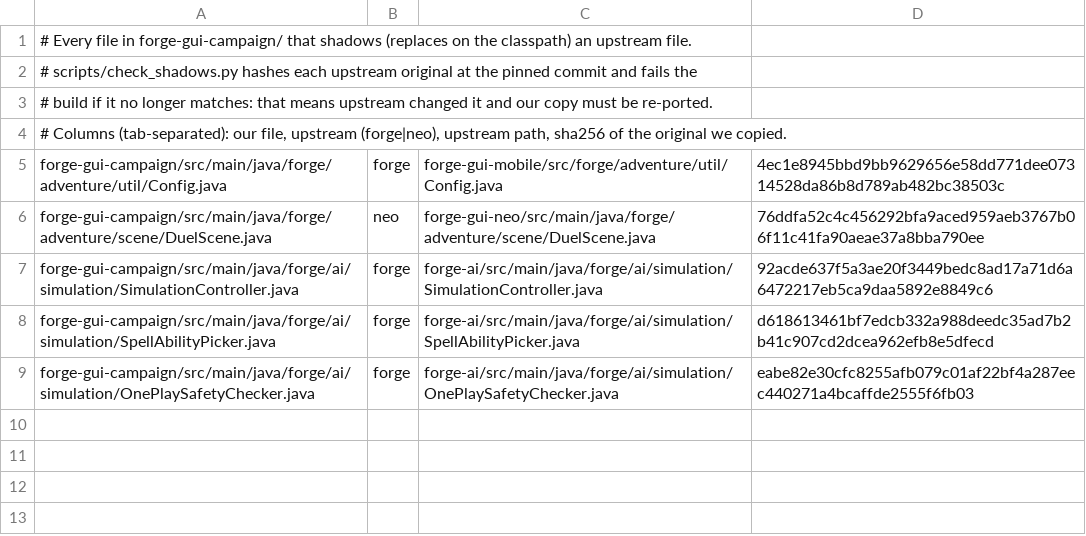
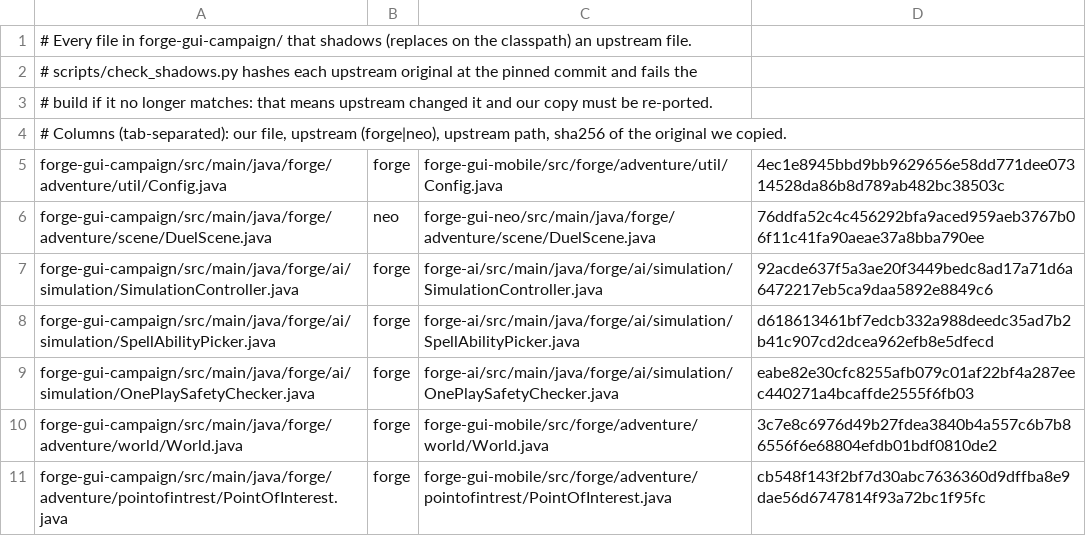
Before and after one commit to Lykarn/forge-campaign, a TSV file: shadows.tsv, drawn as a sheet.

```diff
--- a/shadows.tsv
+++ b/shadows.tsv
@@ -9 +9,3 @@ forge-gui-campaign/src/main/java/forge/ai/simulation/SpellAbilityPicker.java	for
 forge-gui-campaign/src/main/java/forge/ai/simulation/OnePlaySafetyChecker.java	forge	forge-ai/src/main/java/forge/ai/simulation/OnePlaySafetyChecker.java	eabe82e30cfc8255afb079c01af22bf4a287eec440271a4bcaffde2555f6fb03
+forge-gui-campaign/src/main/java/forge/adventure/world/World.java	forge	forge-gui-mobile/src/forge/adventure/world/World.java	3c7e8c6976d49b27fdea3840b4a557c6b7b86556f6e68804efdb01bdf0810de2
+forge-gui-campaign/src/main/java/forge/adventure/pointofintrest/PointOfInterest.java	forge	forge-gui-mobile/src/forge/adventure/pointofintrest/PointOfInterest.java	cb548f143f2bf7d30abc7636360d9dffba8e9dae56d6747814f93a72bc1f95fc
```
Also changed, not shown: 30 other files.
